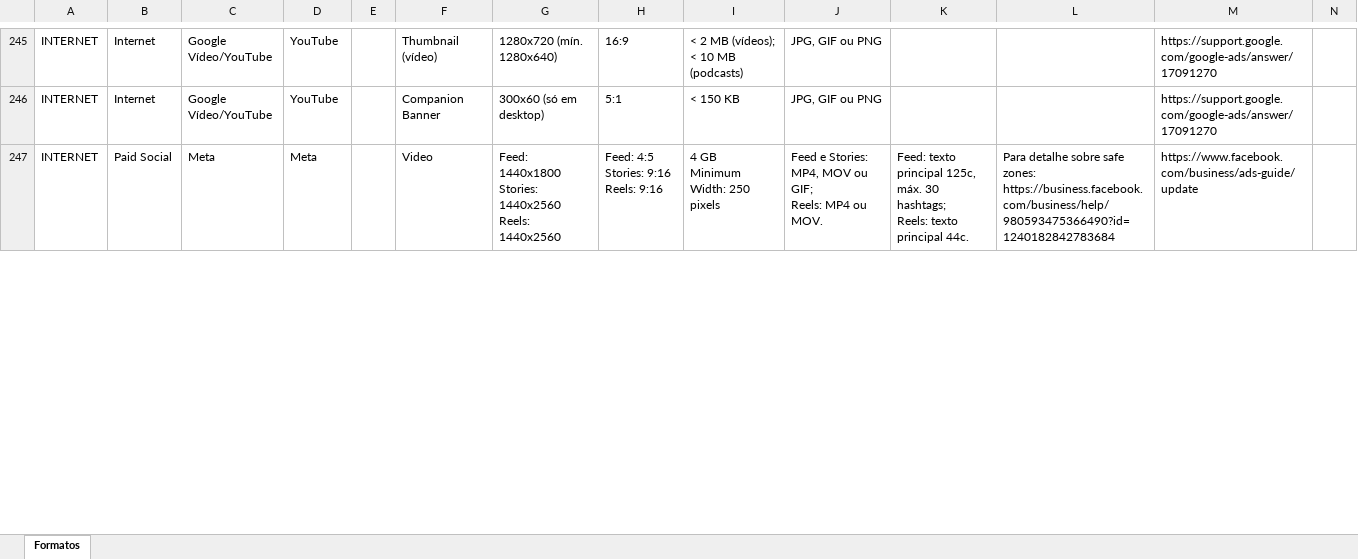
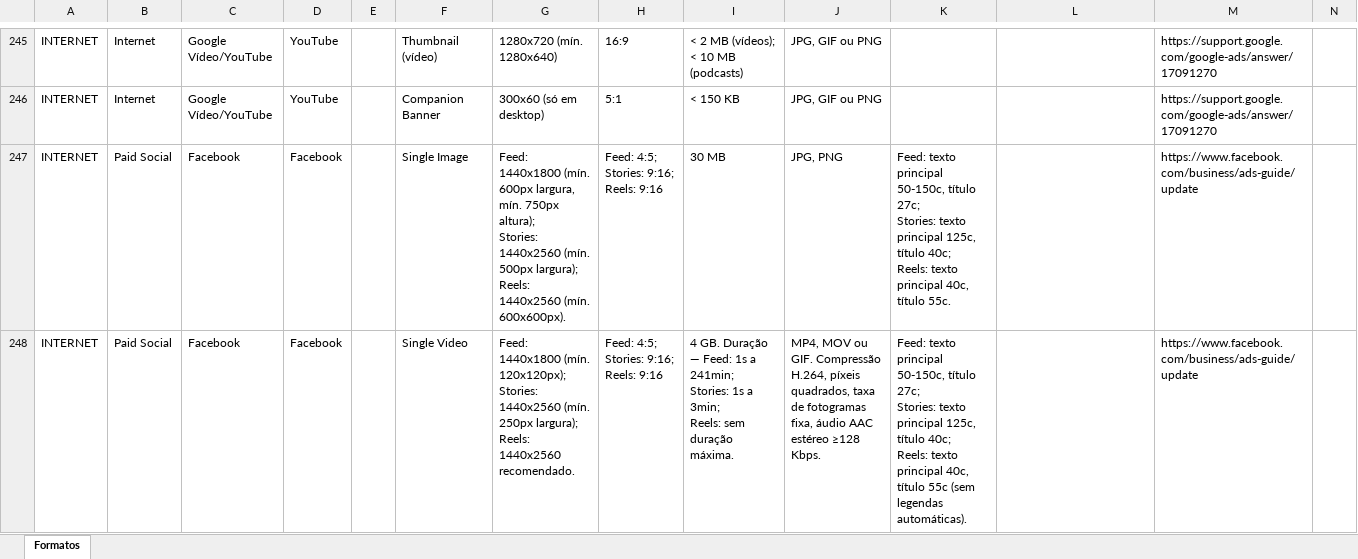
Before and after one commit to claudiarosa00/MS-Builder, an Excel workbook: data/base-formatos.xlsx, sheet Formatos, drawn as a sheet; only a part is shown, gaps mark what is left out; values as stored, in another font and other column widths than the file's, no borders; addresses are those after the commit; ↵ is a line break in a cell; the diff covers the shown part only; the diff names each change by its address in the sheet, - before the commit and + after, or states it on an @@ line.

```diff
--- a/data/base-formatos.xlsx (sheet Formatos)
+++ b/data/base-formatos.xlsx (sheet Formatos)
+row 247: INTERNET | Paid Social | Facebook | Facebook |  | Single Image | Feed: 1440x1800 (mín. 600px largura, mín. 750px altura); ↵ Stories: 1440x2560 (mín. 500px largura); ↵ Reels: 1440x2560 (mín. 600x600px). | Feed: 4:5; ↵ Stories: 9:16; ↵ Reels: 9:16 | 30 MB | JPG, PNG | Feed: texto principal 50-150c, título 27c; ↵ Stories: texto principal 125c, título 40c; ↵ Reels: texto principal 40c, título 55c. |  | https://www.facebook.com/business/ads-guide/update
-C248: Meta
+C248: Facebook
-D248: Meta
+D248: Facebook
-F248: Video
+F248: Single Video
-G248: Feed: 1440x1800 ↵ Stories: 1440x2560 ↵ Reels: 1440x2560
+G248: Feed: 1440x1800 (mín. 120x120px); ↵ Stories: 1440x2560 (mín. 250px largura); ↵ Reels: 1440x2560 recomendado.
-H248: Feed: 4:5 ↵ Stories: 9:16 ↵ Reels: 9:16
+H248: Feed: 4:5; ↵ Stories: 9:16; ↵ Reels: 9:16
-I248: 4 GB ↵ Minimum Width: 250 pixels
+I248: 4 GB. Duração — Feed: 1s a 241min; ↵ Stories: 1s a 3min; ↵ Reels: sem duração máxima.
-J248: Feed e Stories: MP4, MOV ou GIF; ↵ Reels: MP4 ou MOV.
+J248: MP4, MOV ou GIF. Compressão H.264, píxeis quadrados, taxa de fotogramas fixa, áudio AAC estéreo ≥128 Kbps.
-K248: …texto principal 125c, máx. 30 hashtags; ↵ Reels: texto principal 44c.
+K248: …texto principal 50-150c, título 27c; ↵ Stories: texto principal 125c, título 40c; ↵ Reels: texto principal 40c, título 55c (sem legendas automáticas).
-L248: Para detalhe sobre safe zones: https://business.facebook.com/business/help/980593475366490?id=1240182842783684
+L248: (empty)
```
Also changed, not shown: 3 added rows and 25 edited cells elsewhere in this sheet, 2 other files.
